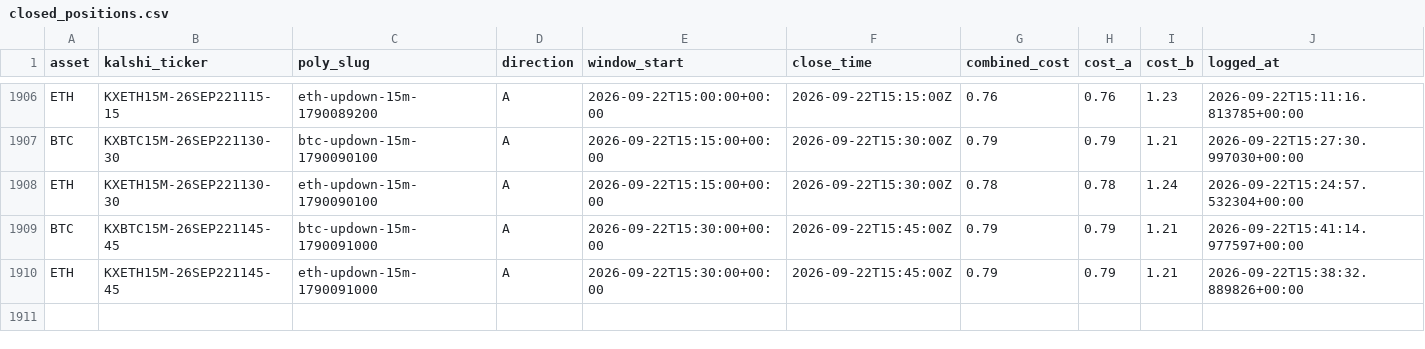
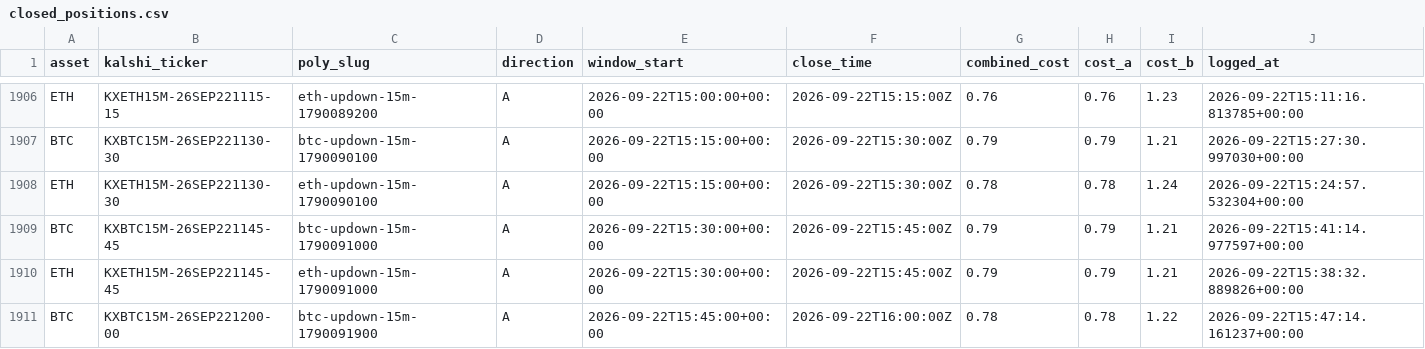
Before and after one commit to Prinxe-crypto/reference-gap-bot-v2, a CSV file: closed_positions.csv, drawn as a sheet; only a part is shown, gaps mark what is left out; rows hold the shown columns only; the diff names each change by its address in the sheet, - before the commit and + after, or states it on an @@ line.

```diff
--- a/closed_positions.csv
+++ b/closed_positions.csv
+row 1911: BTC | KXBTC15M-26SEP221200-00 | btc-updown-15m-1790091900 | A | 2026-09-22T15:45:00+00:00 | 2026-09-22T16:00:00Z | 0.78 | 0.78 | 1.22 | 2026-09-22T15:47:14.161237+00:00
```
Also changed, not shown: open_positions.csv.
